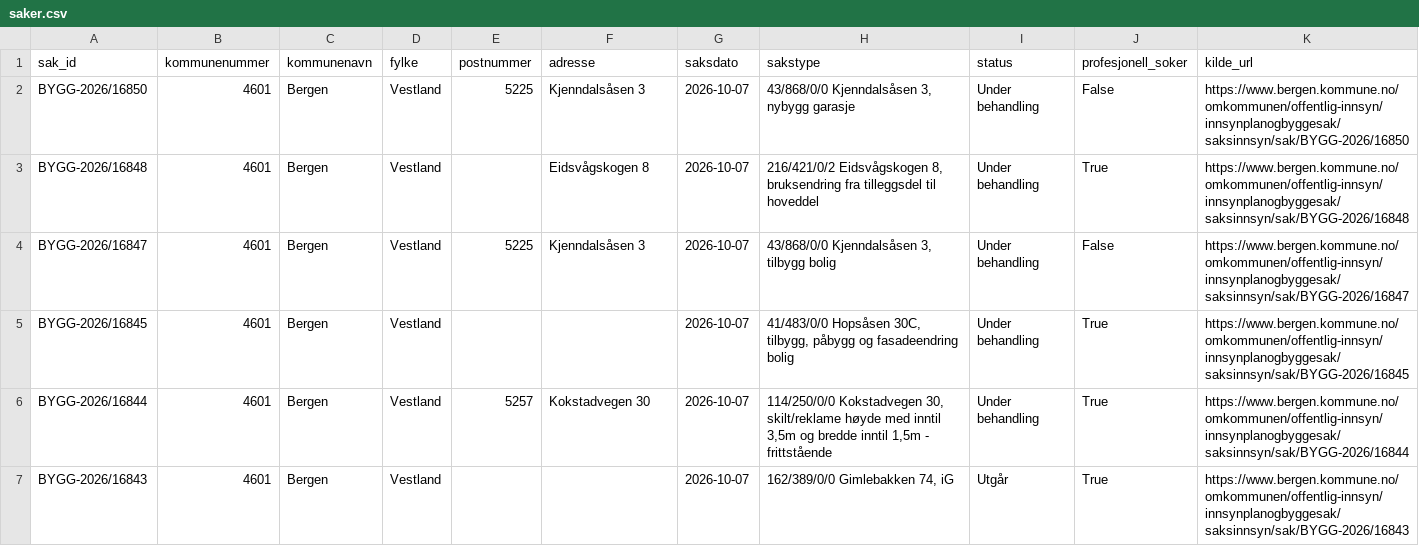
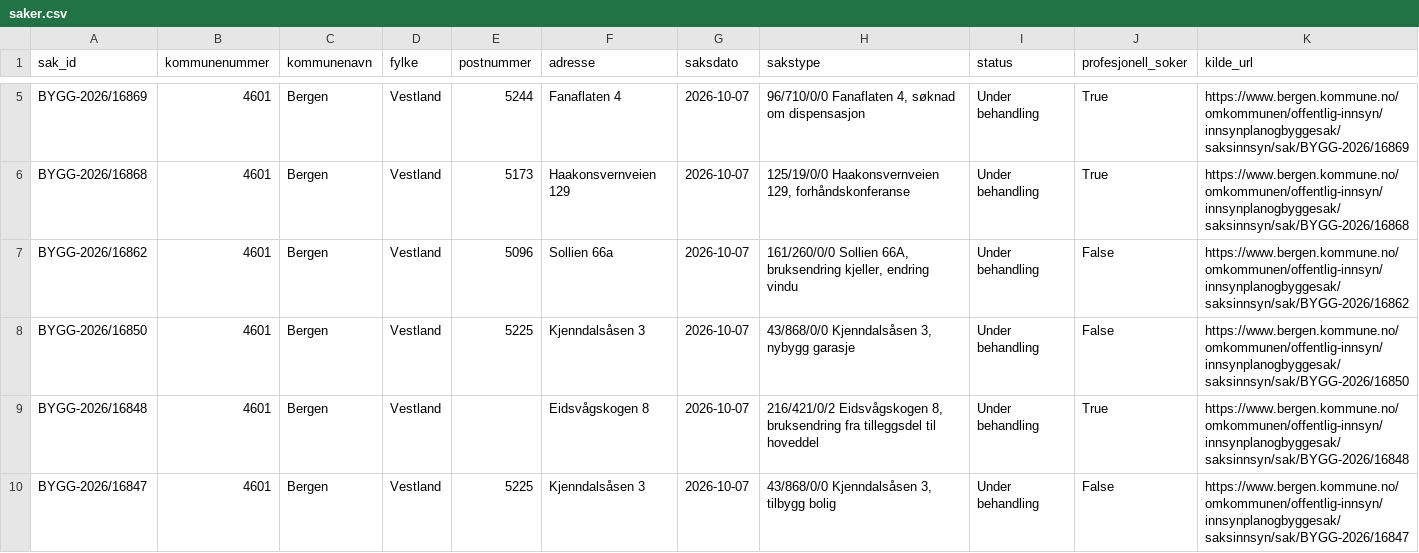
Before and after one commit to Nicolaykopaas/byggeradar, a CSV file: data/saker.csv, drawn as a sheet; only a part is shown, gaps mark what is left out; the shorter side is filled out with more unchanged rows; the diff covers the shown part only.

```diff
--- a/data/saker.csv
+++ b/data/saker.csv
@@ -2 +5,4 @@ sak_id,kommunenummer,kommunenavn,fylke,postnummer,adresse,saksdato,sakstype,stat
+BYGG-2026/16869,4601,Bergen,Vestland,5244,Fanaflaten 4,2026-10-07,"96/710/0/0 Fanaflaten 4, søknad om dispensasjon",Under behandling,True,https://www.bergen.kommune.no/omkommunen/offentlig-innsyn/innsynplanogbyggesak/saksinnsyn/sak/BYGG-2026/16869
+BYGG-2026/16868,4601,Bergen,Vestland,5173,Haakonsvernveien 129,2026-10-07,"125/19/0/0 Haakonsvernveien 129, forhåndskonferanse",Under behandling,True,https://www.bergen.kommune.no/omkommunen/offentlig-innsyn/innsynplanogbyggesak/saksinnsyn/sak/BYGG-2026/16868
+BYGG-2026/16862,4601,Bergen,Vestland,5096,Sollien 66a,2026-10-07,"161/260/0/0 Sollien 66A, bruksendring kjeller, endring vindu",Under behandling,False,https://www.bergen.kommune.no/omkommunen/offentlig-innsyn/innsynplanogbyggesak/saksinnsyn/sak/BYGG-2026/16862
 BYGG-2026/16850,4601,Bergen,Vestland,5225,Kjenndalsåsen 3,2026-10-07,"43/868/0/0 Kjenndalsåsen 3, nybygg garasje",Under behandling,False,https://www.bergen.kommune.no/omkommunen/offentlig-innsyn/innsynplanogbyggesak/saksinnsyn/sak/BYGG-2026/16850
```
Also changed, not shown: 3 added rows, 6 removed rows and 1 edited cell elsewhere in this file.
